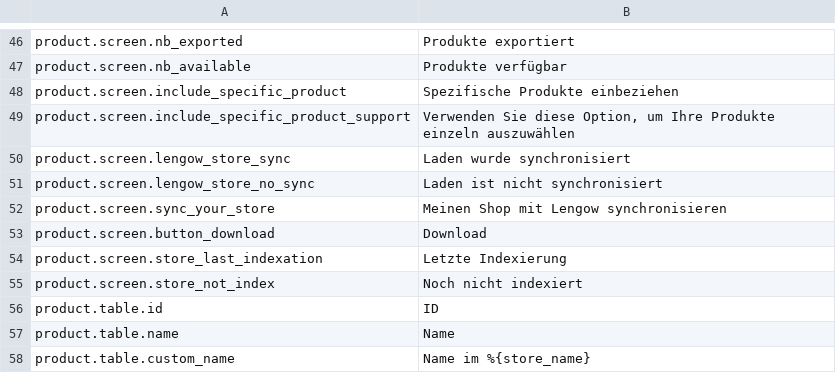
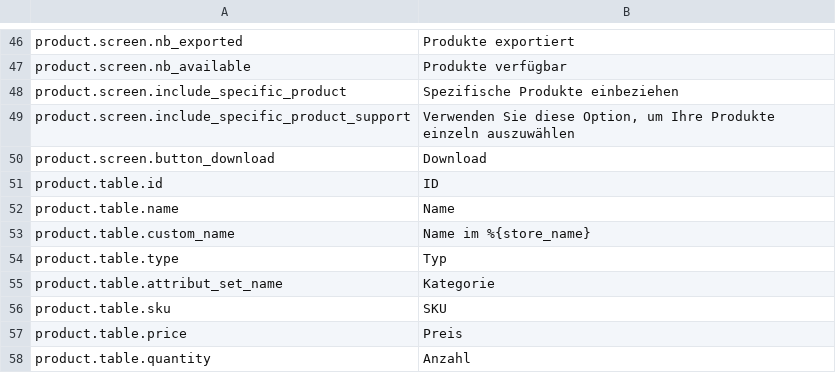
Before and after one commit to lengow/plugin-magento, a CSV file: app/code/community/Lengow/Connector/locale/de_DE.csv, drawn as a sheet; only a part is shown, gaps mark what is left out; the shorter side is filled out with more unchanged rows; the diff names each change by its address in the sheet, - before the commit and + after, or states it on an @@ line.

```diff
--- a/app/code/community/Lengow/Connector/locale/de_DE.csv
+++ b/app/code/community/Lengow/Connector/locale/de_DE.csv
-row 50: product.screen.lengow_store_sync | Laden wurde synchronisiert
-row 51: product.screen.lengow_store_no_sync | Laden ist nicht synchronisiert
-row 52: product.screen.sync_your_store | Meinen Shop mit Lengow synchronisieren
-row 54: product.screen.store_last_indexation | Letzte Indexierung
-row 55: product.screen.store_not_index | Noch nicht indexiert
```
Also changed, not shown: app/code/community/Lengow/Connector/etc/checkmd5.csv, app/code/community/Lengow/Connector/locale/en_GB.csv, 23 other files.
